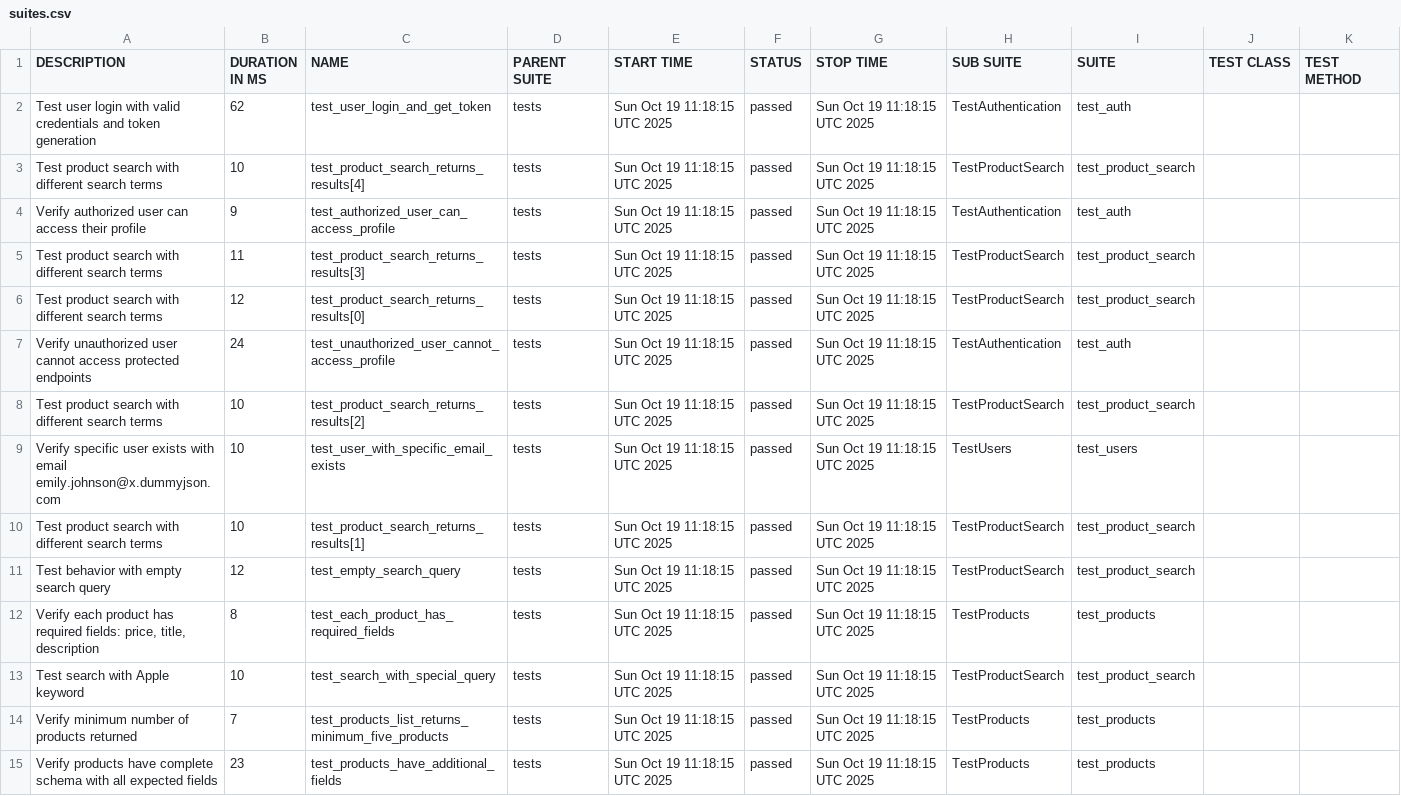
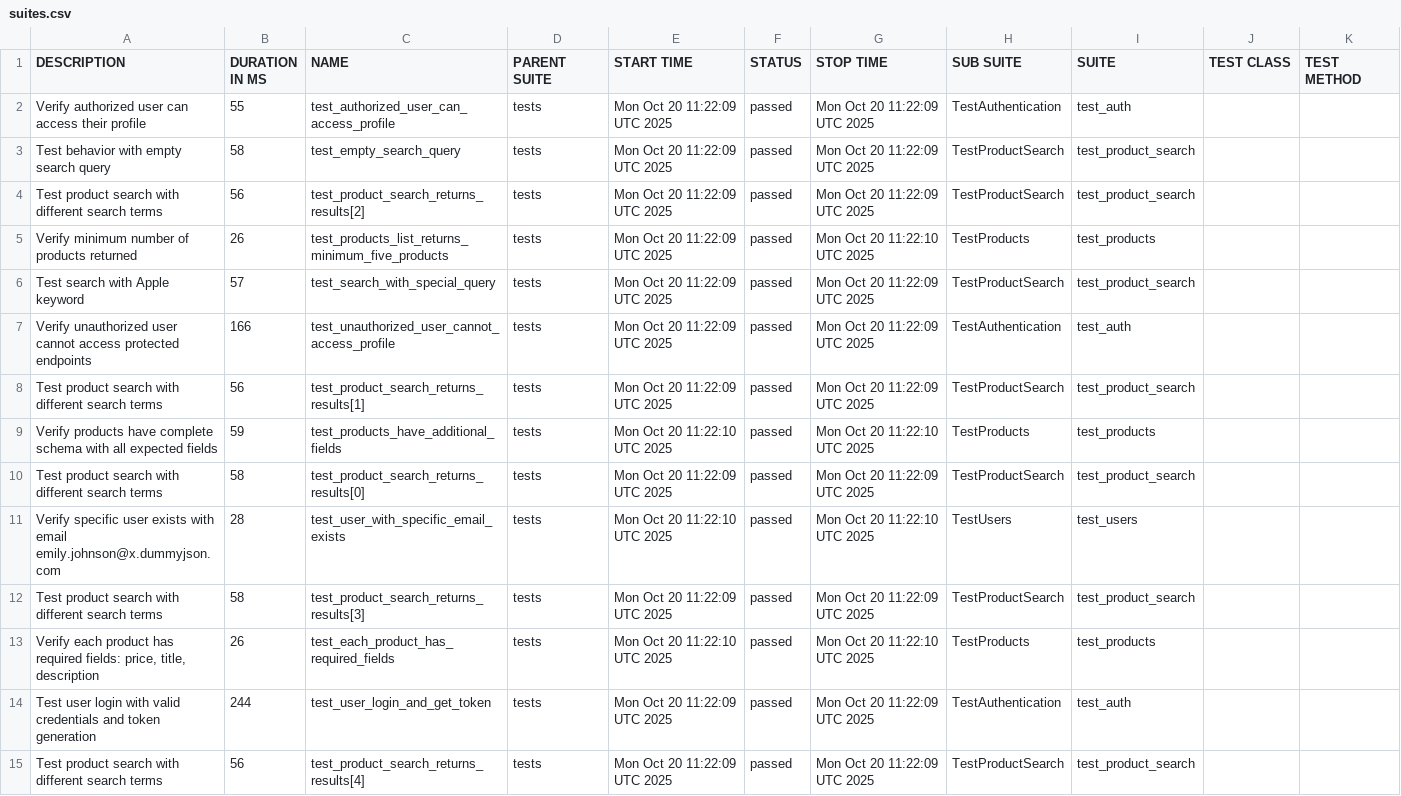
Before and after one commit to Hruzduk/DummyJSON_tests, a CSV file: data/suites.csv, drawn as a sheet; removed rows and columns are numbered as before the commit, all else as after; the diff names each change by its address in the sheet, - before the commit and + after, or states it on an @@ line.

```diff
--- a/data/suites.csv
+++ b/data/suites.csv
-row 2: Test user login with valid credentials and token generation | 62 | test_user_login_and_get_token | tests | Sun Oct 19 11:18:15 UTC 2025 | passed | Sun Oct 19 11:18:15 UTC 2025 | TestAuthentication | test_auth
-row 3: Test product search with different search terms | 10 | test_product_search_returns_results[4] | tests | Sun Oct 19 11:18:15 UTC 2025 | passed | Sun Oct 19 11:18:15 UTC 2025 | TestProductSearch | test_product_search
-B2 (DURATION IN MS): 9
+B2 (DURATION IN MS): 55
-E2:E4 (START TIME): Sun Oct 19 11:18:15 UTC 2025
+E2:E4 (START TIME): Mon Oct 20 11:22:09 UTC 2025
-G2:G4 (STOP TIME): Sun Oct 19 11:18:15 UTC 2025
+G2:G4 (STOP TIME): Mon Oct 20 11:22:09 UTC 2025
-A3 (DESCRIPTION): Test product search with different search terms
+A3 (DESCRIPTION): Test behavior with empty search query
-B3 (DURATION IN MS): 11
+B3 (DURATION IN MS): 58
-C3 (NAME): test_product_search_returns_results[3]
+C3 (NAME): test_empty_search_query
-B4 (DURATION IN MS): 12
+B4 (DURATION IN MS): 56
-C4 (NAME): test_product_search_returns_results[0]
+C4 (NAME): test_product_search_returns_results[2]
+row 5: Verify minimum number of products returned | 26 | test_products_list_returns_minimum_five_products | tests | Mon Oct 20 11:22:09 UTC 2025 | passed | Mon Oct 20 11:22:10 UTC 2025 | TestProducts | test_products
+row 6: Test search with Apple keyword | 57 | test_search_with_special_query | tests | Mon Oct 20 11:22:09 UTC 2025 | passed | Mon Oct 20 11:22:09 UTC 2025 | TestProductSearch | test_product_search
-B7 (DURATION IN MS): 24
+B7 (DURATION IN MS): 166
-E7:E8 (START TIME): Sun Oct 19 11:18:15 UTC 2025
+E7:E8 (START TIME): Mon Oct 20 11:22:09 UTC 2025
-G7:G8 (STOP TIME): Sun Oct 19 11:18:15 UTC 2025
+G7:G8 (STOP TIME): Mon Oct 20 11:22:09 UTC 2025
-B8 (DURATION IN MS): 10
+B8 (DURATION IN MS): 56
-C8 (NAME): test_product_search_returns_results[2]
+C8 (NAME): test_product_search_returns_results[1]
+row 9: Verify products have complete schema with all expected fields | 59 | test_products_have_additional_fields | tests | Mon Oct 20 11:22:10 UTC 2025 | passed | Mon Oct 20 11:22:10 UTC 2025 | TestProducts | test_products
+row 10: Test product search with different search terms | 58 | test_product_search_returns_results[0] | tests | Mon Oct 20 11:22:09 UTC 2025 | passed | Mon Oct 20 11:22:09 UTC 2025 | TestProductSearch | test_product_search
-B11 (DURATION IN MS): 10
+B11 (DURATION IN MS): 28
-E11 (START TIME): Sun Oct 19 11:18:15 UTC 2025
+E11 (START TIME): Mon Oct 20 11:22:10 UTC 2025
-G11 (STOP TIME): Sun Oct 19 11:18:15 UTC 2025
+G11 (STOP TIME): Mon Oct 20 11:22:10 UTC 2025
-B12 (DURATION IN MS): 10
+B12 (DURATION IN MS): 58
-C12 (NAME): test_product_search_returns_results[1]
+C12 (NAME): test_product_search_returns_results[3]
-E12 (START TIME): Sun Oct 19 11:18:15 UTC 2025
+E12 (START TIME): Mon Oct 20 11:22:09 UTC 2025
-G12 (STOP TIME): Sun Oct 19 11:18:15 UTC 2025
+G12 (STOP TIME): Mon Oct 20 11:22:09 UTC 2025
-row 11: Test behavior with empty search query | 12 | test_empty_search_query | tests | Sun Oct 19 11:18:15 UTC 2025 | passed | Sun Oct 19 11:18:15 UTC 2025 | TestProductSearch | test_product_search
-B13 (DURATION IN MS): 8
+B13 (DURATION IN MS): 26
-E13 (START TIME): Sun Oct 19 11:18:15 UTC 2025
+E13 (START TIME): Mon Oct 20 11:22:10 UTC 2025
-G13 (STOP TIME): Sun Oct 19 11:18:15 UTC 2025
+G13 (STOP TIME): Mon Oct 20 11:22:10 UTC 2025
+row 14: Test user login with valid credentials and token generation | 244 | test_user_login_and_get_token | tests | Mon Oct 20 11:22:09 UTC 2025 | passed | Mon Oct 20 11:22:09 UTC 2025 | TestAuthentication | test_auth
-A15 (DESCRIPTION): Test search with Apple keyword
+A15 (DESCRIPTION): Test product search with different search terms
-B15 (DURATION IN MS): 10
+B15 (DURATION IN MS): 56
-C15 (NAME): test_search_with_special_query
+C15 (NAME): test_product_search_returns_results[4]
-E15 (START TIME): Sun Oct 19 11:18:15 UTC 2025
+E15 (START TIME): Mon Oct 20 11:22:09 UTC 2025
-G15 (STOP TIME): Sun Oct 19 11:18:15 UTC 2025
+G15 (STOP TIME): Mon Oct 20 11:22:09 UTC 2025
-row 14: Verify minimum number of products returned | 7 | test_products_list_returns_minimum_five_products | tests | Sun Oct 19 11:18:15 UTC 2025 | passed | Sun Oct 19 11:18:15 UTC 2025 | TestProducts | test_products
-row 15: Verify products have complete schema with all expected fields | 23 | test_products_have_additional_fields | tests | Sun Oct 19 11:18:15 UTC 2025 | passed | Sun Oct 19 11:18:15 UTC 2025 | TestProducts | test_products
```
Also changed, not shown: data/behaviors.csv, 49 other files.
